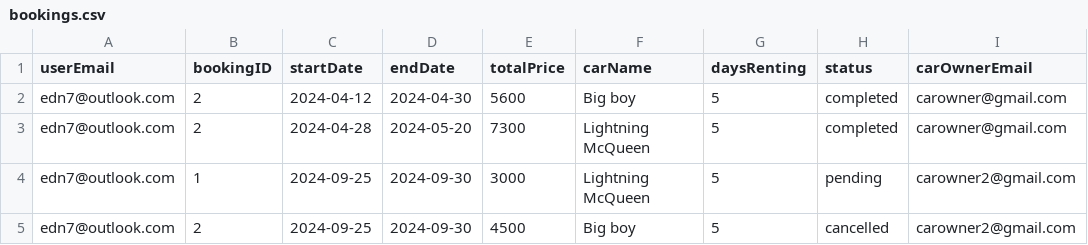
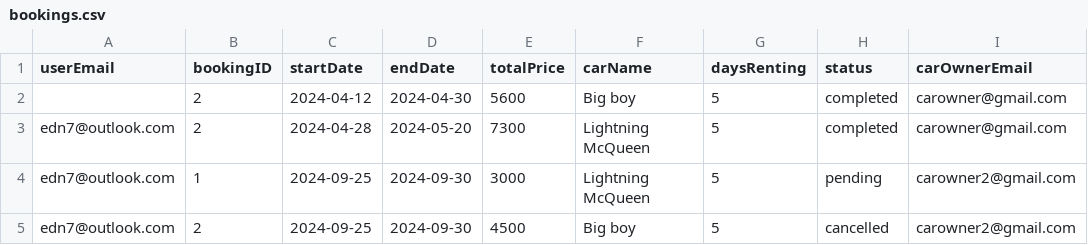
Before and after one commit to adolfzcoder/leenda, a CSV file: src/storage/bookings.csv, drawn as a sheet.

Commit message:
Refactor customer dashboard code and update user details display
This commit refactors the code in the CustomerDashboard class to improve readability and maintainability. It also updates the display of user details on the dashboard by retrieving the user's first name and last name from the User object and setting them in the corresponding JLabels. Additionally, the total number of bookings made by the user is now dynamically fetched from the bookings.csv file and displayed on the dashboard.

```diff
--- a/src/storage/bookings.csv
+++ b/src/storage/bookings.csv
@@ -1,3 +1,3 @@
 userEmail,bookingID,startDate,endDate,totalPrice,carName,daysRenting, status, carOwnerEmail
-edn7@outlook.com, 2, 2024-04-12, 2024-04-30, 5600, Big boy, 5, completed,carowner@gmail.com
+, 2, 2024-04-12, 2024-04-30, 5600, Big boy, 5, completed,carowner@gmail.com
 edn7@outlook.com, 2, 2024-04-28, 2024-05-20, 7300, Lightning McQueen, 5, completed,carowner@gmail.com
```
Also changed, not shown: src/storage/userDetails.csv, 2 other files.
